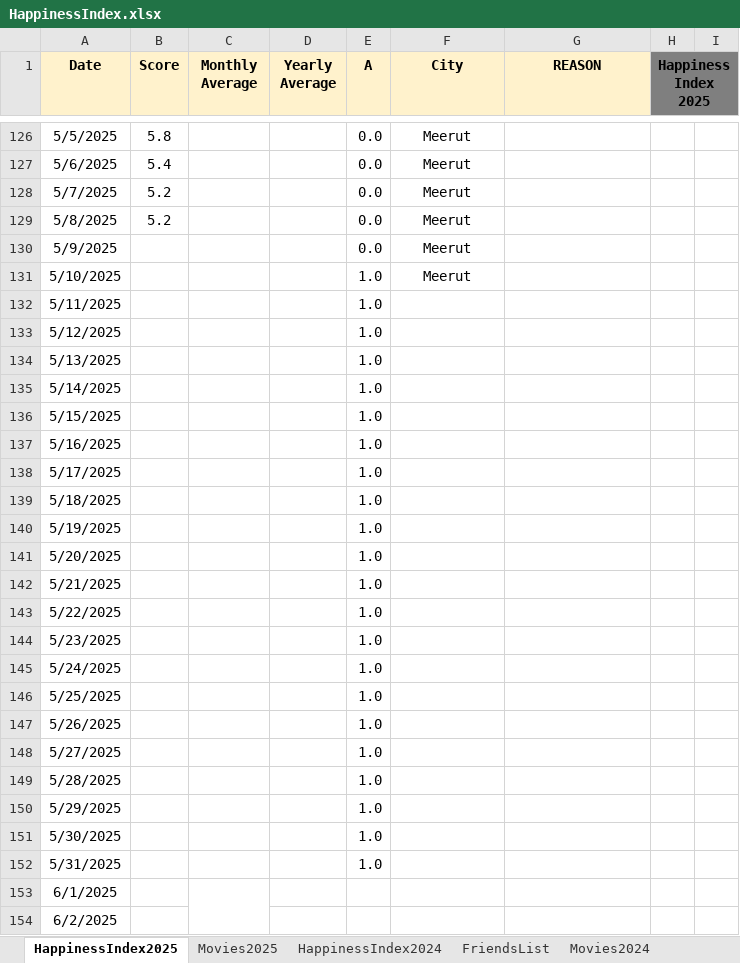
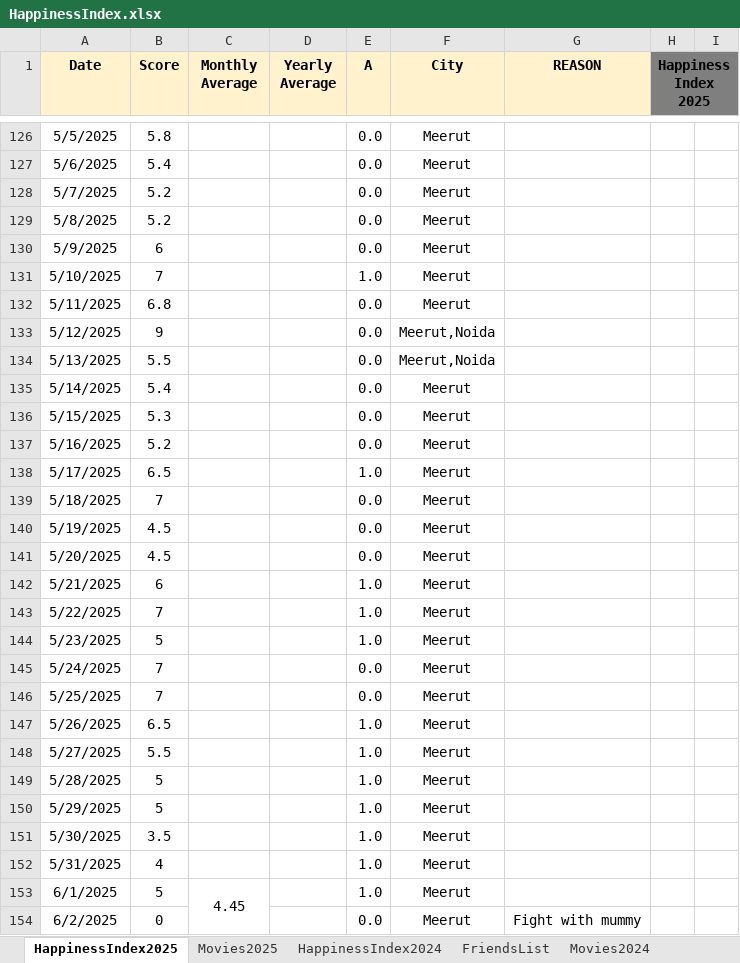
Before and after one commit to Abhinav-1708/Happiness-Index, an Excel workbook: HappinessIndex.xlsx, sheet HappinessIndex2025, drawn as a sheet; only a part is shown, gaps mark what is left out; values as stored, in another font and other column widths than the file's, no borders; charts and pictures and conditional formats not drawn; the diff covers the shown part only; the diff names each change by its address in the sheet, - before the commit and + after, or states it on an @@ line.

Commit message:
Automated daily backup

```diff
--- a/HappinessIndex.xlsx (sheet HappinessIndex2025)
+++ b/HappinessIndex.xlsx (sheet HappinessIndex2025)
-B130 (Score): (empty)
+B130 (Score): 6
-B131 (Score): (empty)
+B131 (Score): 7
-B132 (Score): (empty)
+B132 (Score): 6.8
-E132:E137 (A): 1.0
+E132:E137 (A): 0.0
-F132 (City): (empty)
+F132 (City): Meerut
-B133 (Score): (empty)
+B133 (Score): 9
-F133:F134 (City): (empty)
+F133:F134 (City): Meerut,Noida
-B134 (Score): (empty)
+B134 (Score): 5.5
-B135 (Score): (empty)
+B135 (Score): 5.4
-F135:F154 (City): (empty)
+F135:F154 (City): Meerut
-B136 (Score): (empty)
+B136 (Score): 5.3
-B137 (Score): (empty)
+B137 (Score): 5.2
-B138 (Score): (empty)
+B138 (Score): 6.5
-B139 (Score): (empty)
+B139 (Score): 7
-E139:E141 (A): 1.0
+E139:E141 (A): 0.0
-B140:B141 (Score): (empty)
+B140:B141 (Score): 4.5
-B142 (Score): (empty)
+B142 (Score): 6
-B143 (Score): (empty)
+B143 (Score): 7
-B144 (Score): (empty)
+B144 (Score): 5
-B145:B146 (Score): (empty)
+B145:B146 (Score): 7
-E145:E146 (A): 1.0
+E145:E146 (A): 0.0
-B147 (Score): (empty)
+B147 (Score): 6.5
-B148 (Score): (empty)
+B148 (Score): 5.5
-B149:B150 (Score): (empty)
+B149:B150 (Score): 5
-B151 (Score): (empty)
+B151 (Score): 3.5
-B152 (Score): (empty)
+B152 (Score): 4
-B153 (Score): (empty)
+B153 (Score): 5
-C153 (Monthly Average): (empty)
+C153 (Monthly Average): 4.45
-E153 (A): (empty)
+E153 (A): 1.0
-B154 (Score): (empty)
+B154 (Score): 0
-E154 (A): (empty)
+E154 (A): 0.0
-G154 (REASON): (empty)
+G154 (REASON): Fight with mummy
```
Also changed, not shown: 259 edited cells elsewhere in this sheet, sheet Sheet2, sheet FriendsList, sheet Movies2025, charts or pictures.
